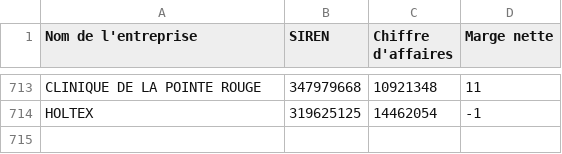
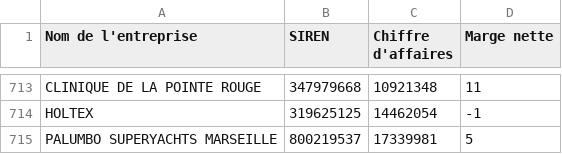
Before and after one commit to lavibration/pprs, a CSV file: entreprises_pappers_10M.csv, drawn as a sheet; only a part is shown, gaps mark what is left out; the diff names each change by its address in the sheet, - before the commit and + after, or states it on an @@ line.

```diff
--- a/entreprises_pappers_10M.csv
+++ b/entreprises_pappers_10M.csv
+row 715: PALUMBO SUPERYACHTS MARSEILLE | 800219537 | 17339981 | 5
```
Also changed, not shown: entreprises_pappers.csv.
